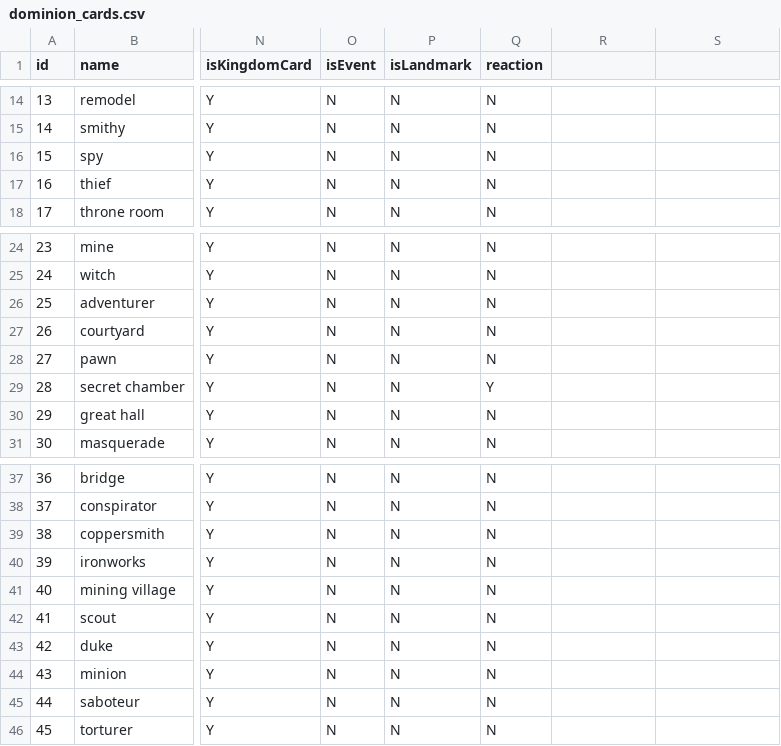
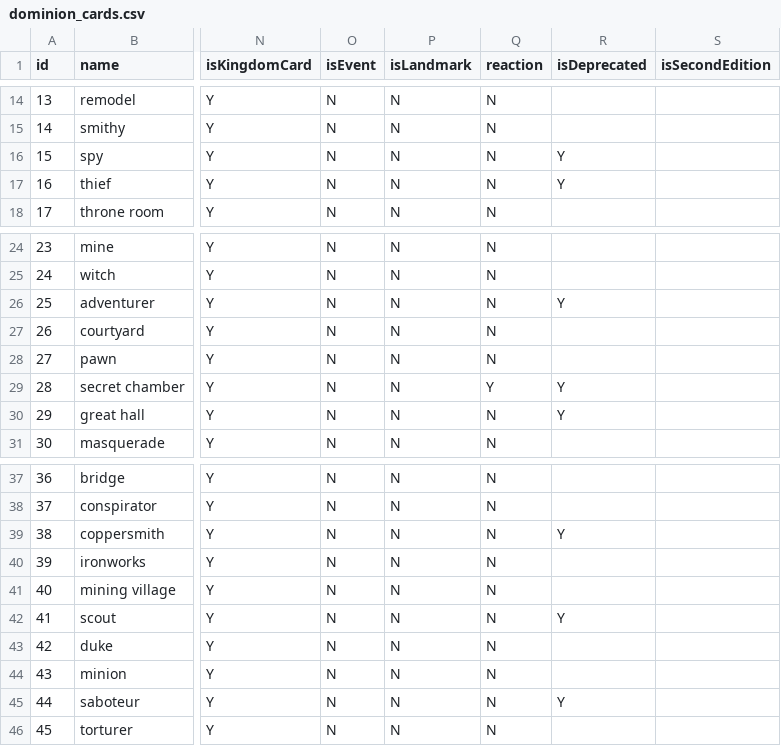
Before and after one commit to drransom/Dominionator, a CSV file: dominion_cards.csv, drawn as a sheet; only a part is shown, gaps mark what is left out; the diff covers the shown part only; the diff names each change by its address in the sheet, - before the commit and + after, or states it on an @@ line.

Commit message:
remove deprecated first edition cards

```diff
--- a/dominion_cards.csv
+++ b/dominion_cards.csv
-R1: (empty)
+R1: isDeprecated
-S1: (empty)
+S1: isSecondEdition
-R16:R17 (isDeprecated): (empty)
+R16:R17 (isDeprecated): Y
-R26 (isDeprecated): (empty)
+R26 (isDeprecated): Y
-R29:R30 (isDeprecated): (empty)
+R29:R30 (isDeprecated): Y
-R39 (isDeprecated): (empty)
+R39 (isDeprecated): Y
-R42 (isDeprecated): (empty)
+R42 (isDeprecated): Y
-R45 (isDeprecated): (empty)
+R45 (isDeprecated): Y
```
Also changed, not shown: 32 edited cells elsewhere in this file, 1 other file.
